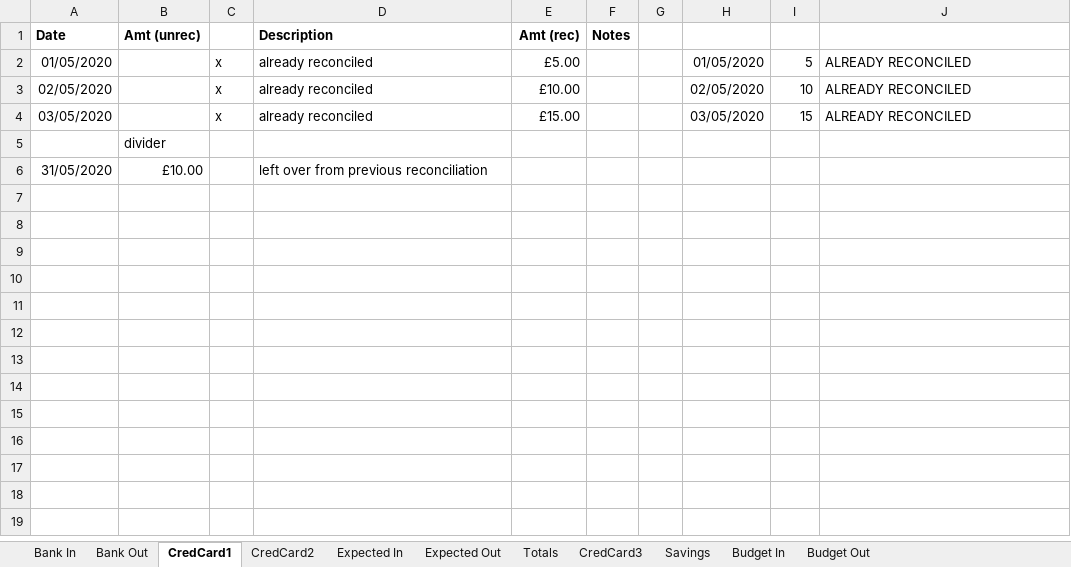
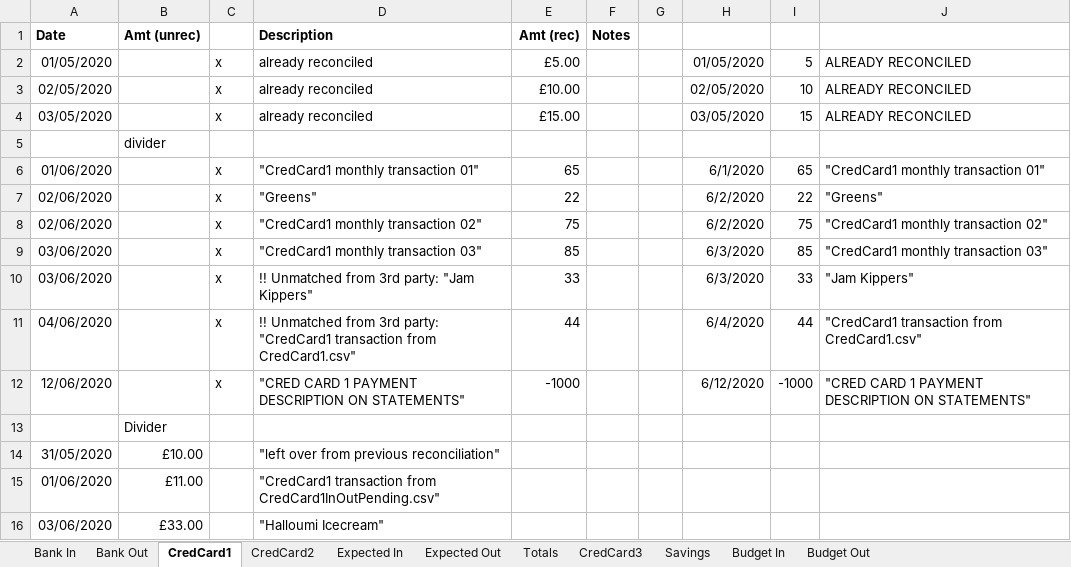
Before and after one commit to claresudbery/Reconciliate, an Excel workbook: reconciliation-samples/For-debugging/Your-Spreadsheet.xlsx, sheet CredCard1, drawn as a sheet; values as stored, in another font and other column widths than the file's, no borders; addresses are those after the commit; the diff names each change by its address in the sheet, - before the commit and + after, or states it on an @@ line.

```diff
--- a/reconciliation-samples/For-debugging/Your-Spreadsheet.xlsx (sheet CredCard1)
+++ b/reconciliation-samples/For-debugging/Your-Spreadsheet.xlsx (sheet CredCard1)
+row 6: 01/06/2020 |  | x | "CredCard1 monthly transaction 01" | 65 |  |  | 6/1/2020 | 65 | "CredCard1 monthly transaction 01"
+row 7: 02/06/2020 |  | x | "Greens" | 22 |  |  | 6/2/2020 | 22 | "Greens"
+row 8: 02/06/2020 |  | x | "CredCard1 monthly transaction 02" | 75 |  |  | 6/2/2020 | 75 | "CredCard1 monthly transaction 02"
+row 9: 03/06/2020 |  | x | "CredCard1 monthly transaction 03" | 85 |  |  | 6/3/2020 | 85 | "CredCard1 monthly transaction 03"
+row 10: 03/06/2020 |  | x | !! Unmatched from 3rd party: "Jam Kippers" | 33 |  |  | 6/3/2020 | 33 | "Jam Kippers"
+row 11: 04/06/2020 |  | x | !! Unmatched from 3rd party: "CredCard1 transaction from CredCard1.csv" | 44 |  |  | 6/4/2020 | 44 | "CredCard1 transaction from CredCard1.csv"
+row 12: 12/06/2020 |  | x | "CRED CARD 1 PAYMENT DESCRIPTION ON STATEMENTS" | -1000 |  |  | 6/12/2020 | -1000 | "CRED CARD 1 PAYMENT DESCRIPTION ON STATEMENTS"
+row 13:  | Divider
-D14 (Description): left over from previous reconciliation
+D14 (Description): "left over from previous reconciliation"
+row 15: 01/06/2020 | £11.00 |  | "CredCard1 transaction from CredCard1InOutPending.csv"
+row 16: 03/06/2020 | £33.00 |  | "Halloumi Icecream"
```
Also changed, not shown: sheet Bank In, sheet CredCard2, sheet Expected In, sheet Totals.
